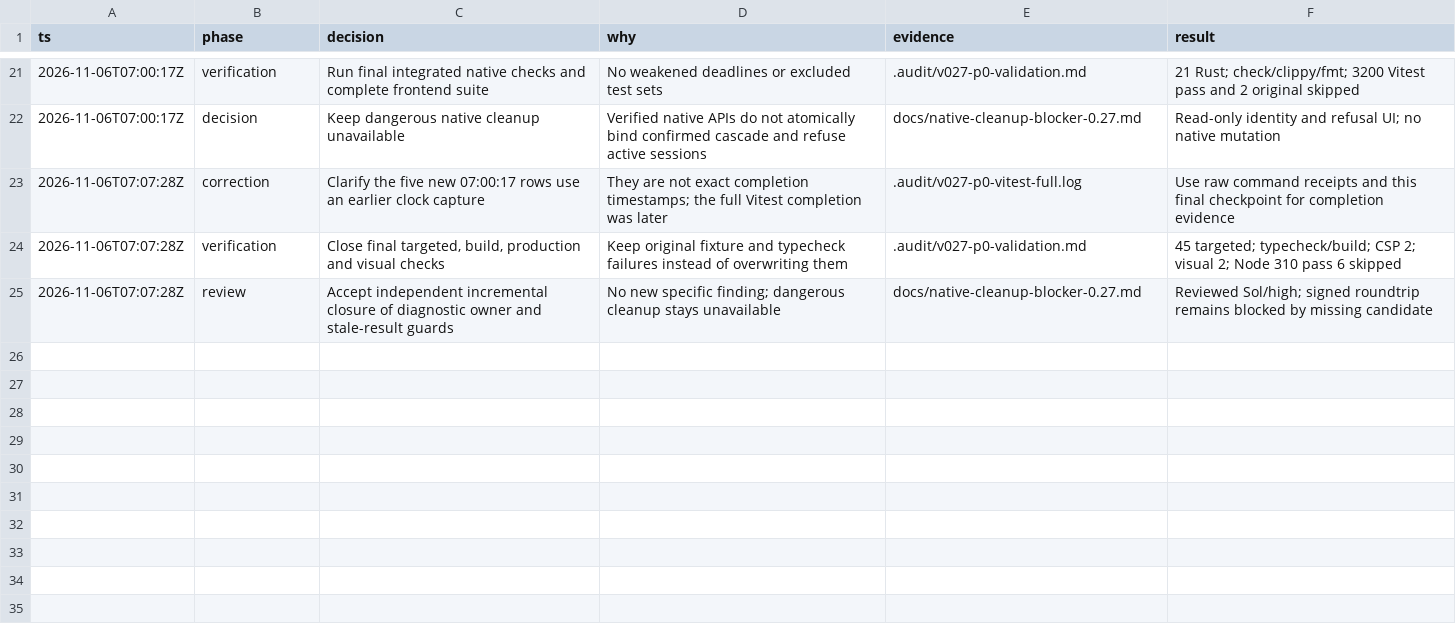
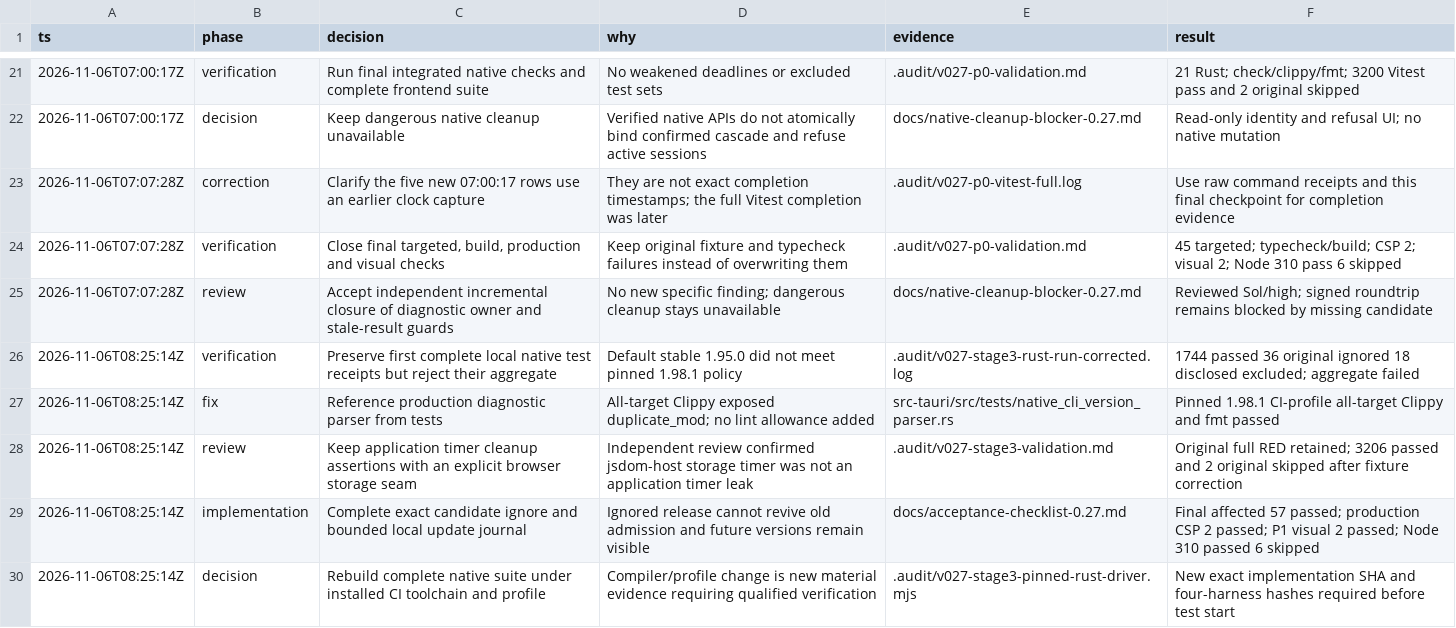
Before and after one commit to shawnwu2022/cc-desk, a TSV file: .audit/v027.tsv, drawn as a sheet; only a part is shown, gaps mark what is left out.

```diff
--- a/.audit/v027.tsv
+++ b/.audit/v027.tsv
@@ -25 +25,6 @@ ts	phase	decision	why	evidence	result
 2026-11-06T07:07:28Z	review	Accept independent incremental closure of diagnostic owner and stale-result guards	No new specific finding; dangerous cleanup stays unavailable	docs/native-cleanup-blocker-0.27.md	Reviewed Sol/high; signed roundtrip remains blocked by missing candidate
+2026-11-06T08:25:14Z	verification	Preserve first complete local native test receipts but reject their aggregate	Default stable 1.95.0 did not meet pinned 1.98.1 policy	.audit/v027-stage3-rust-run-corrected.log	1744 passed 36 original ignored 18 disclosed excluded; aggregate failed
+2026-11-06T08:25:14Z	fix	Reference production diagnostic parser from tests	All-target Clippy exposed duplicate_mod; no lint allowance added	src-tauri/src/tests/native_cli_version_parser.rs	Pinned 1.98.1 CI-profile all-target Clippy and fmt passed
+2026-11-06T08:25:14Z	review	Keep application timer cleanup assertions with an explicit browser storage seam	Independent review confirmed jsdom-host storage timer was not an application timer leak	.audit/v027-stage3-validation.md	Original full RED retained; 3206 passed and 2 original skipped after fixture correction
+2026-11-06T08:25:14Z	implementation	Complete exact candidate ignore and bounded local update journal	Ignored release cannot revive old admission and future versions remain visible	docs/acceptance-checklist-0.27.md	Final affected 57 passed; production CSP 2 passed; P1 visual 2 passed; Node 310 passed 6 skipped
+2026-11-06T08:25:14Z	decision	Rebuild complete native suite under installed CI toolchain and profile	Compiler/profile change is new material evidence requiring qualified verification	.audit/v027-stage3-pinned-rust-driver.mjs	New exact implementation SHA and four-harness hashes required before test start
```
Also changed, not shown: 19 other files.
